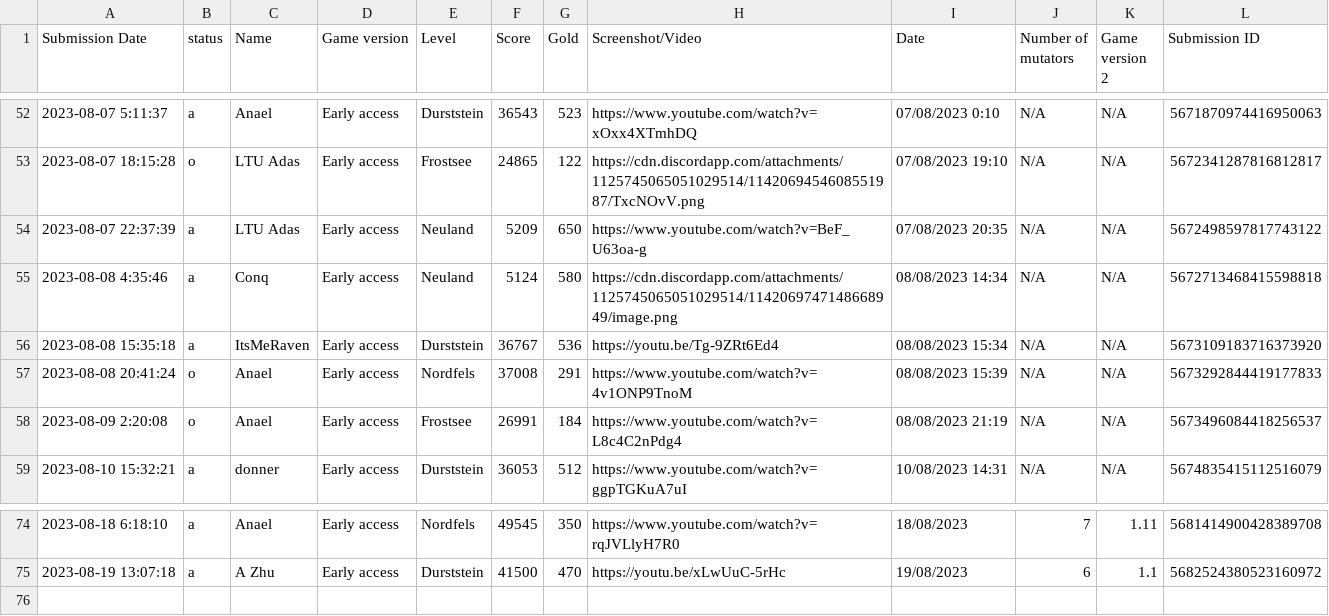
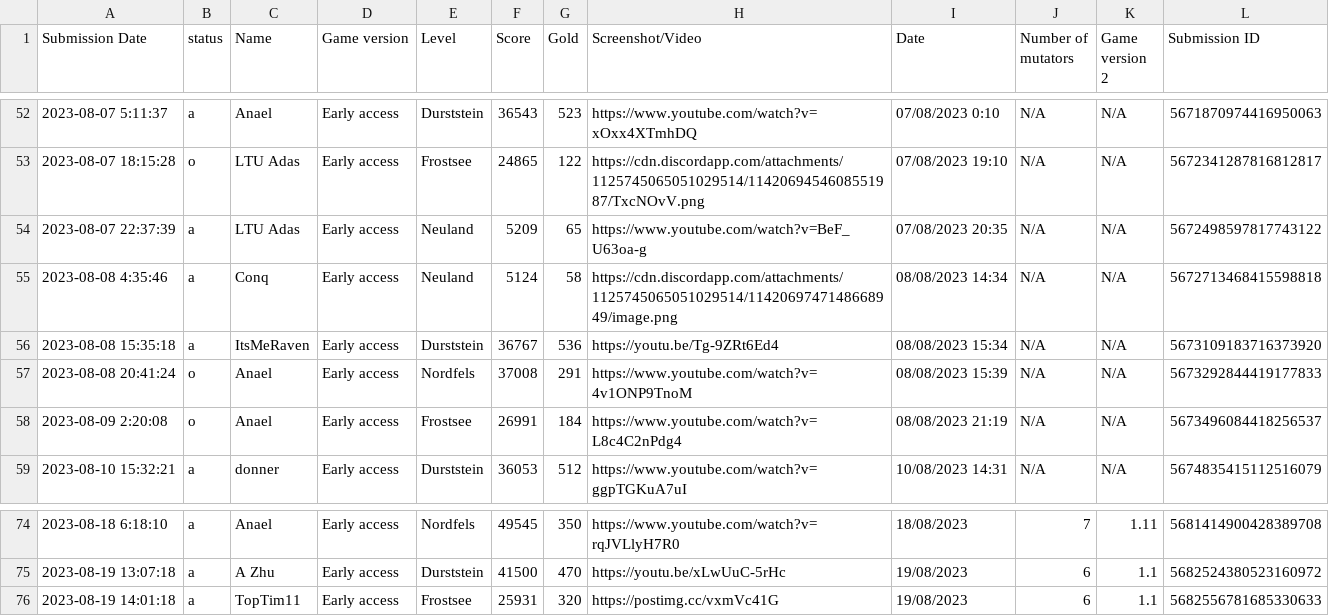
Before and after one commit to Ghost-Miner/Ghost-Miner.github.io, a CSV file: thronefall/entries.csv, drawn as a sheet; only a part is shown, gaps mark what is left out; the diff names each change by its address in the sheet, - before the commit and + after, or states it on an @@ line.

Commit message:
Update entries.csv

```diff
--- a/thronefall/entries.csv
+++ b/thronefall/entries.csv
-G54 (Gold): 650
+G54 (Gold): 65
-G55 (Gold): 580
+G55 (Gold): 58
+row 76: 2023-08-19 14:01:18 | a | TopTim11 | Early access | Frostsee | 25931 | 320 | https://postimg.cc/vxmVc41G | 19/08/2023 | 6 | 1.1 | 5682556781685330633
```
